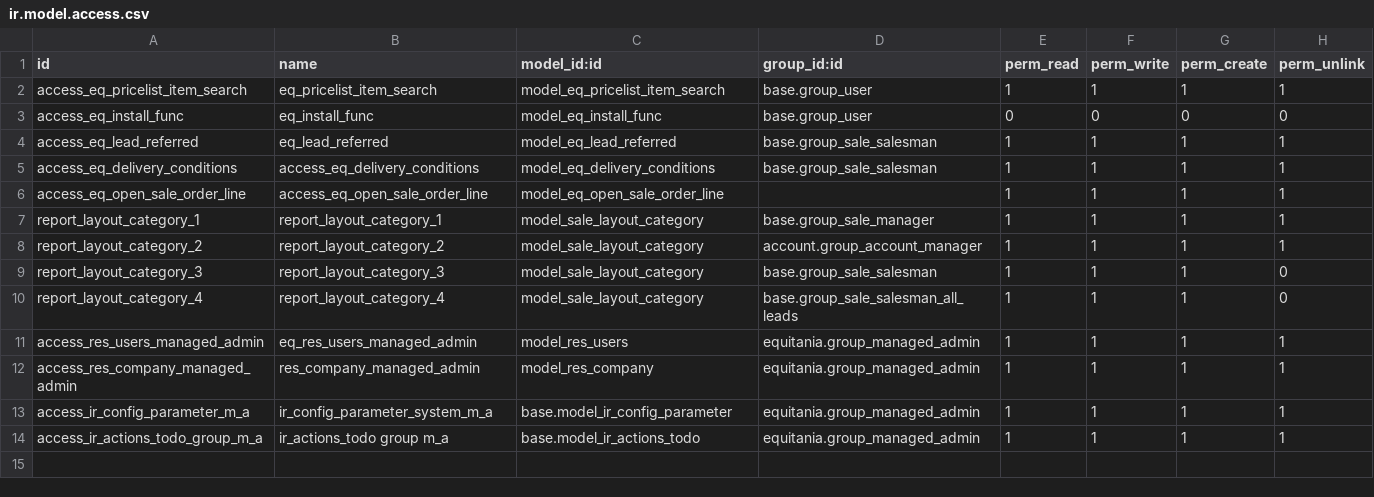
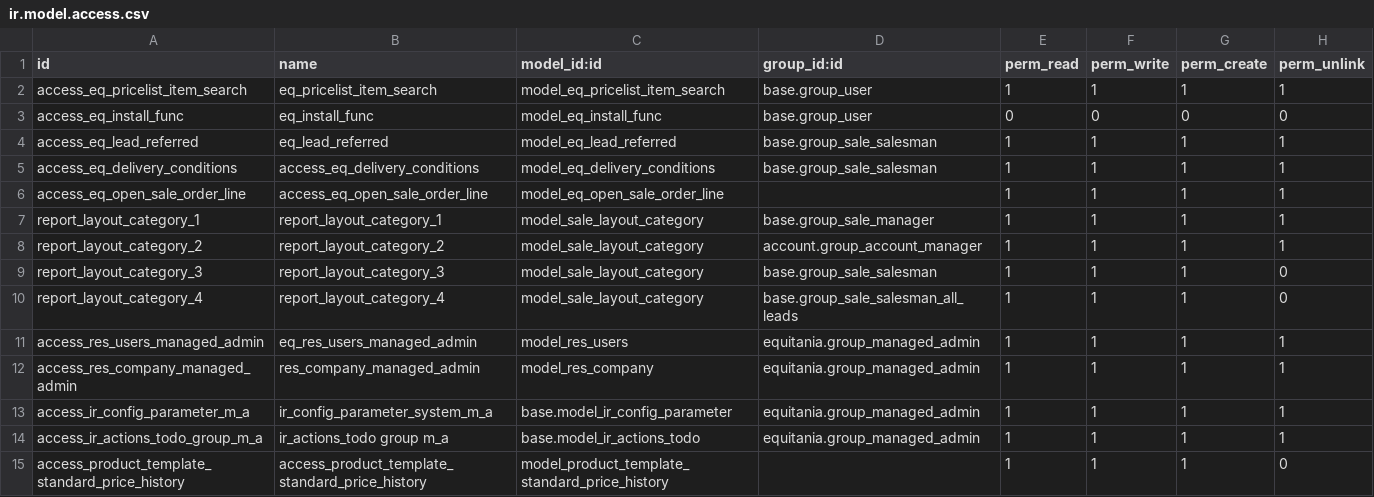
Before and after one commit to pragmasoft-de/odoo-addons, a CSV file: equitania/security/ir.model.access.csv, drawn as a sheet.

Commit message:
[FIX] Added access for the purchase price history

```diff
--- a/equitania/security/ir.model.access.csv
+++ b/equitania/security/ir.model.access.csv
@@ -14 +14,2 @@ access_ir_config_parameter_m_a,ir_config_parameter_system_m_a,base.model_ir_conf
 access_ir_actions_todo_group_m_a,ir_actions_todo group m_a,base.model_ir_actions_todo,equitania.group_managed_admin,1,1,1,1
+access_product_template_standard_price_history,access_product_template_standard_price_history,model_product_template_standard_price_history,,1,1,1,0
```
Also changed, not shown: 2 other files.
